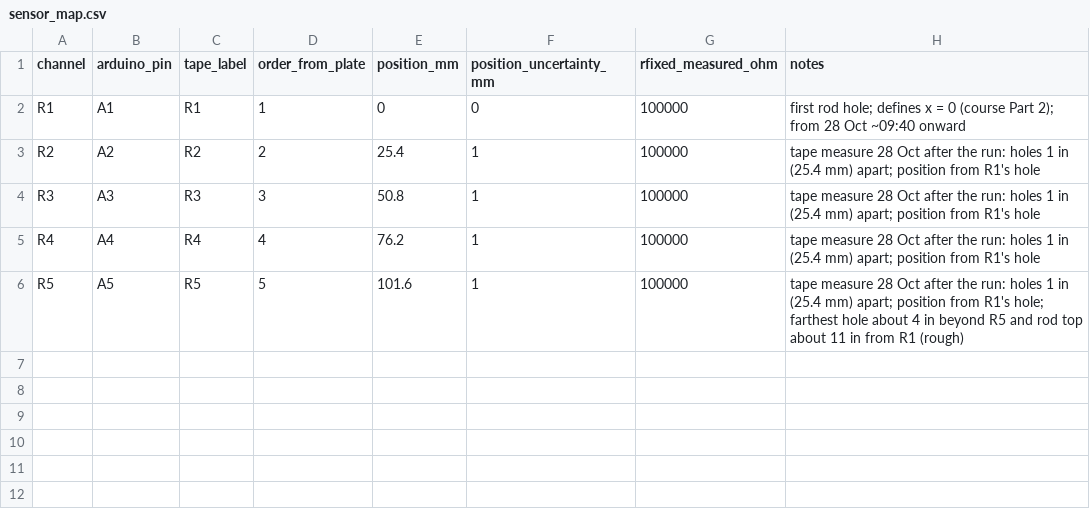
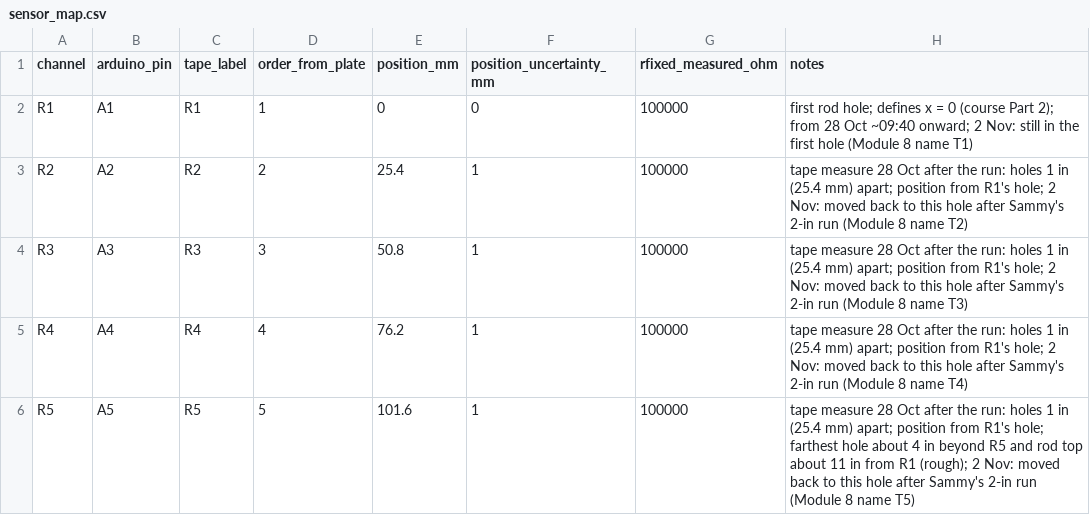
Before and after one commit to kapilnaidu1/phys39-naidu-cohen, a CSV file: data/module_08/sensor_map.csv, drawn as a sheet.

Commit message:
Sensor map: sensors back at 1 in spacing on 2 Nov (T1-T5 = R1-R5)

```diff
--- a/data/module_08/sensor_map.csv
+++ b/data/module_08/sensor_map.csv
@@ -1,6 +1,6 @@
 channel,arduino_pin,tape_label,order_from_plate,position_mm,position_uncertainty_mm,rfixed_measured_ohm,notes
-R1,A1,R1,1,0,0,100000,first rod hole; defines x = 0 (course Part 2); from 28 Oct ~09:40 onward
-R2,A2,R2,2,25.4,1,100000,tape measure 28 Oct after the run: holes 1 in (25.4 mm) apart; position from R1's hole
-R3,A3,R3,3,50.8,1,100000,tape measure 28 Oct after the run: holes 1 in (25.4 mm) apart; position from R1's hole
-R4,A4,R4,4,76.2,1,100000,tape measure 28 Oct after the run: holes 1 in (25.4 mm) apart; position from R1's hole
-R5,A5,R5,5,101.6,1,100000,tape measure 28 Oct after the run: holes 1 in (25.4 mm) apart; position from R1's hole; farthest hole about 4 in beyond R5 and rod top about 11 in from R1 (rough)
+R1,A1,R1,1,0,0,100000,first rod hole; defines x = 0 (course Part 2); from 28 Oct ~09:40 onward; 2 Nov: still in the first hole (Module 8 name T1)
+R2,A2,R2,2,25.4,1,100000,tape measure 28 Oct after the run: holes 1 in (25.4 mm) apart; position from R1's hole; 2 Nov: moved back to this hole after Sammy's 2-in run (Module 8 name T2)
+R3,A3,R3,3,50.8,1,100000,tape measure 28 Oct after the run: holes 1 in (25.4 mm) apart; position from R1's hole; 2 Nov: moved back to this hole after Sammy's 2-in run (Module 8 name T3)
+R4,A4,R4,4,76.2,1,100000,tape measure 28 Oct after the run: holes 1 in (25.4 mm) apart; position from R1's hole; 2 Nov: moved back to this hole after Sammy's 2-in run (Module 8 name T4)
+R5,A5,R5,5,101.6,1,100000,tape measure 28 Oct after the run: holes 1 in (25.4 mm) apart; position from R1's hole; farthest hole about 4 in beyond R5 and rod top about 11 in from R1 (rough); 2 Nov: moved back to this hole after Sammy's 2-in run (Module 8 name T5)
```
